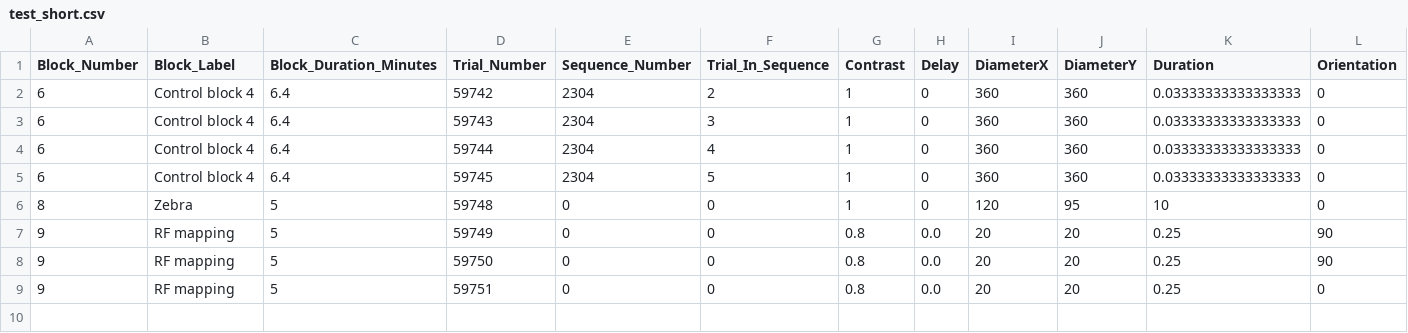
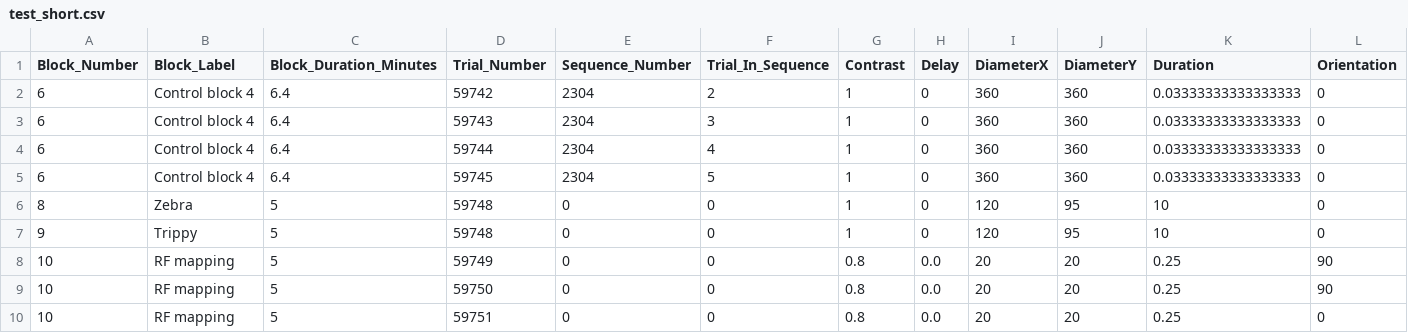
Before and after one commit to AllenNeuralDynamics/openscope-community-predictive-processing, a CSV file: code/stimulus-control/src/Mindscope/examples/test_short.csv, drawn as a sheet; only a part is shown; addresses are those after the commit; rows hold the shown columns only; the diff names each change by its address in the sheet, - before the commit and + after, or states it on an @@ line.

```diff
--- a/code/stimulus-control/src/Mindscope/examples/test_short.csv
+++ b/code/stimulus-control/src/Mindscope/examples/test_short.csv
+row 7: 9 | Trippy | 5 | 59748 | 0 | 0 | 1 | 0 | 120 | 95 | 10 | 0
-A8:A10 (Block_Number): 9
+A8:A10 (Block_Number): 10
```
Also changed, not shown: 1 other file.
